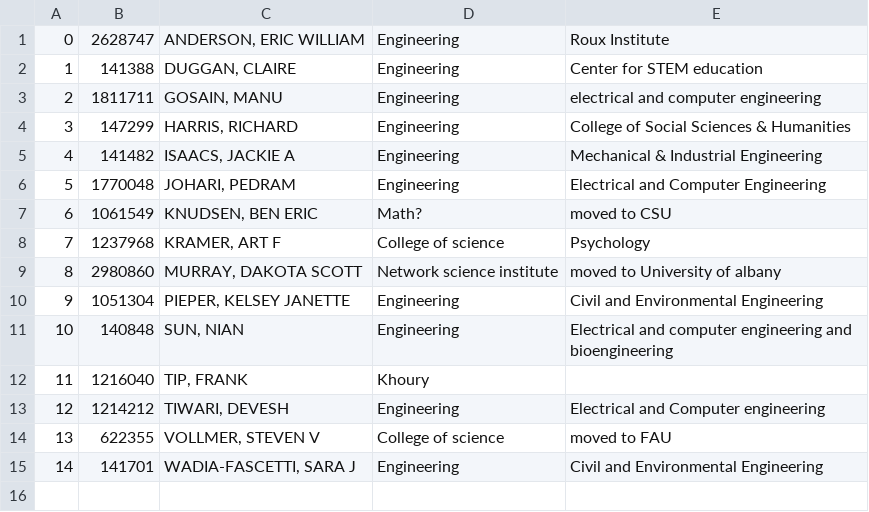
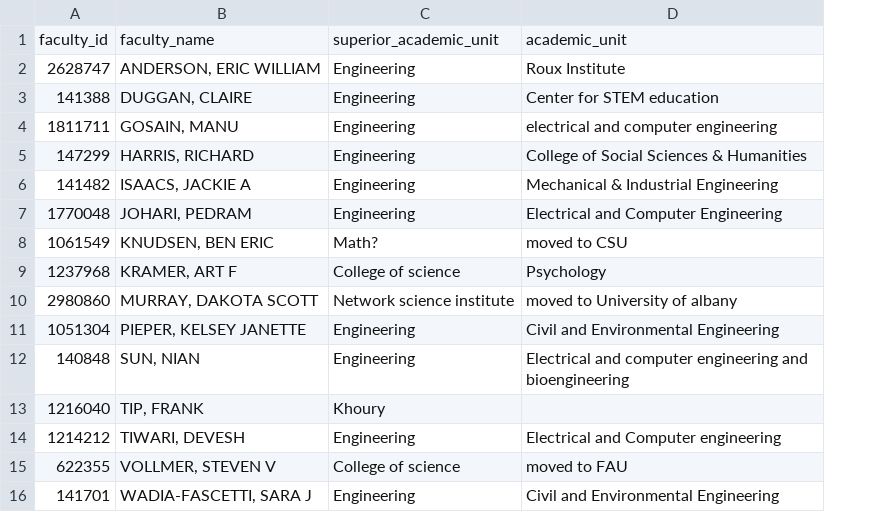
Before and after one commit to ebertini/visualizing-neu, a CSV file: DataSet/UnmatchedFaculty.csv, drawn as a sheet; removed rows and columns are numbered as before the commit, all else as after; the diff names each change by its address in the sheet, - before the commit and + after, or states it on an @@ line.

```diff
--- a/DataSet/UnmatchedFaculty.csv
+++ b/DataSet/UnmatchedFaculty.csv
-column A, rows 1-15: 0 | 1 | 2 | 3 | 4 | 5 | 6 | 7 | 8 | 9 | 10 | 11 | 12 | 13 | 14
+row 1: faculty_id | faculty_name | superior_academic_unit | academic_unit
```
Also changed, not shown: 36 other files.
